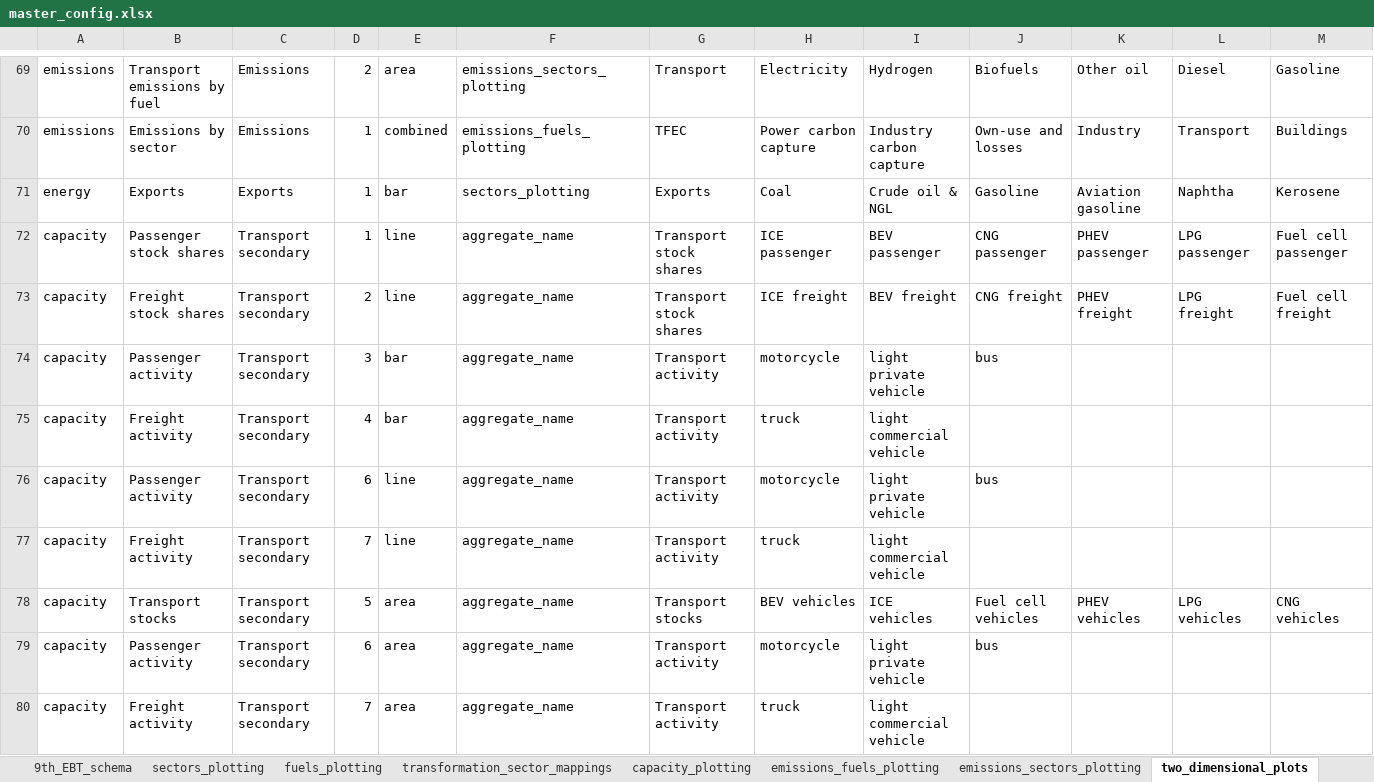
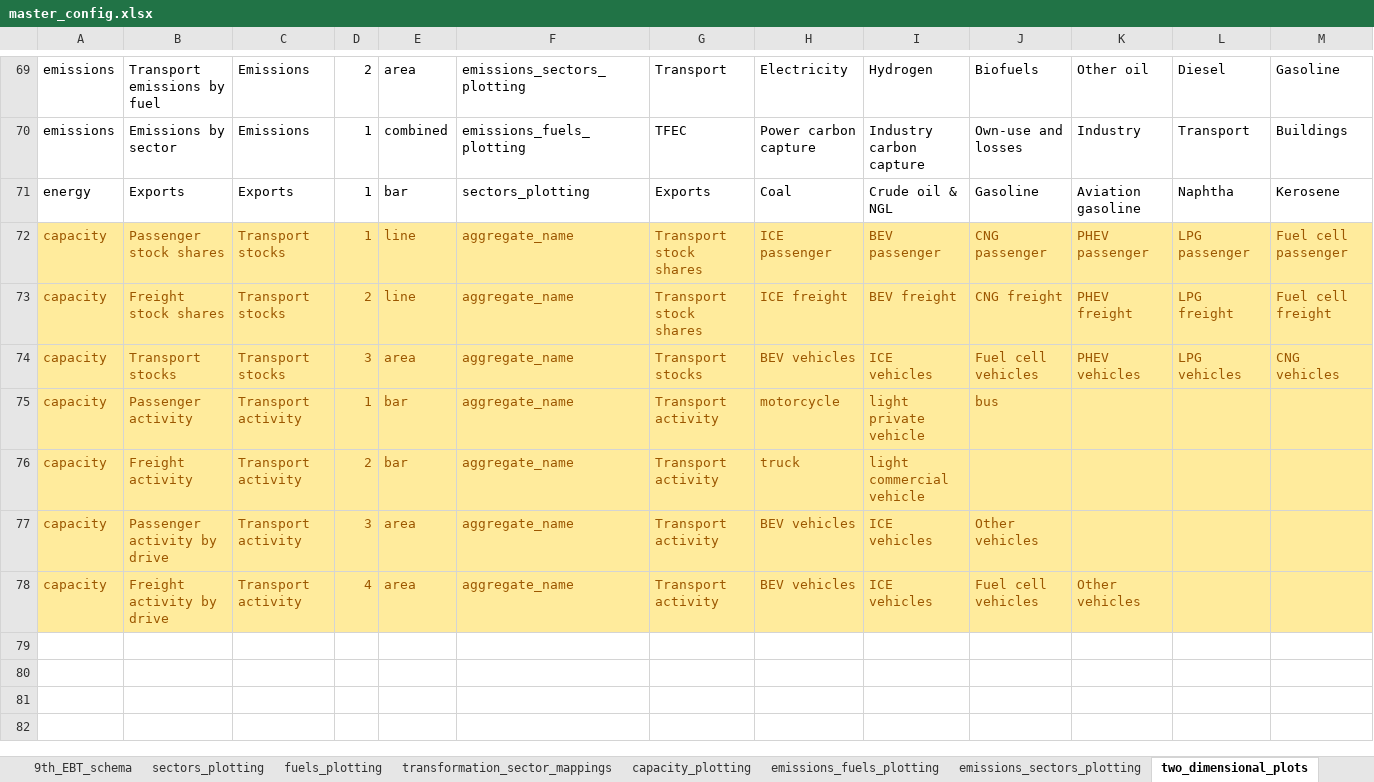
Before and after one commit to asia-pacific-energy-research-centre/9th_edition_visualisation, an Excel workbook: config/master_config.xlsx, sheet two_dimensional_plots, drawn as a sheet; only a part is shown, gaps mark what is left out; values as stored, in another font and other column widths than the file's, no borders; charts and pictures not drawn; removed rows and columns are numbered as before the commit, all else as after; rows hold the shown columns only; the diff covers the shown part only; the diff names each change by its address in the sheet, - before the commit and + after, or states it on an @@ line.

```diff
--- a/config/master_config.xlsx (sheet two_dimensional_plots)
+++ b/config/master_config.xlsx (sheet two_dimensional_plots)
@@ A72:M73 fill: none → #FFEB9C, text colour: black → #9C5700 @@
-C72:C73: Transport secondary
+C72:C73: Transport stocks
-row 74: capacity | Passenger activity | Transport secondary | 3 | bar | aggregate_name | Transport activity | motorcycle | light private vehicle | bus
-row 75: capacity | Freight activity | Transport secondary | 4 | bar | aggregate_name | Transport activity | truck | light commercial vehicle
-row 76: capacity | Passenger activity | Transport secondary | 6 | line | aggregate_name | Transport activity | motorcycle | light private vehicle | bus
-row 77: capacity | Freight activity | Transport secondary | 7 | line | aggregate_name | Transport activity | truck | light commercial vehicle
-A74:M76 fill: none
+A74:M76 fill: #FFEB9C
-A74:M74 text colour: black
+A74:M74 text colour: #9C5700
-C74: Transport secondary
+C74: Transport stocks
-D74: 5
+D74: 3
-A75:J75 text colour: black
+A75:J75 text colour: #9C5700
-C75:C76: Transport secondary
+C75:C76: Transport activity
-D75: 6
+D75: 1
-E75:E76: area
+E75:E76: bar
-A76:I76 text colour: black
+A76:I76 text colour: #9C5700
-D76: 7
+D76: 2
+row 77: capacity | Passenger activity by drive | Transport activity | 3 | area | aggregate_name | Transport activity | BEV vehicles | ICE vehicles | Other vehicles
+row 78: capacity | Freight activity by drive | Transport activity | 4 | area | aggregate_name | Transport activity | BEV vehicles | ICE vehicles | Fuel cell vehicles | Other vehicles
```
Also changed, not shown: cell formats elsewhere in this sheet, sheet capacity_plotting, sheet colors, sheet plotting_specifications, charts or pictures, 1 other file.
